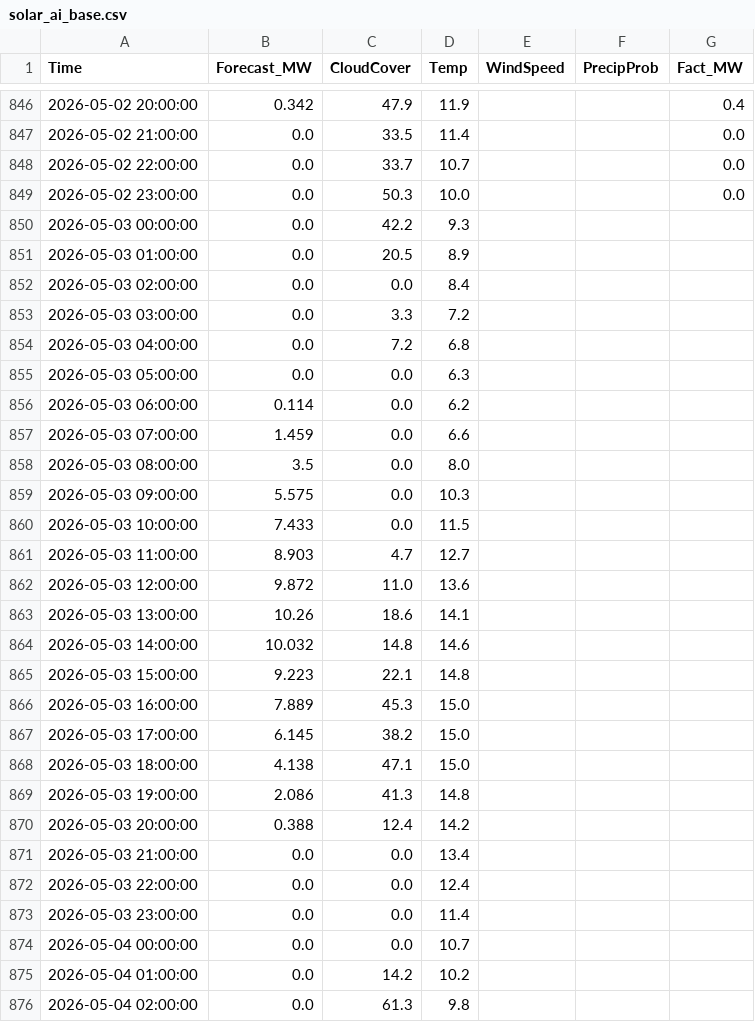
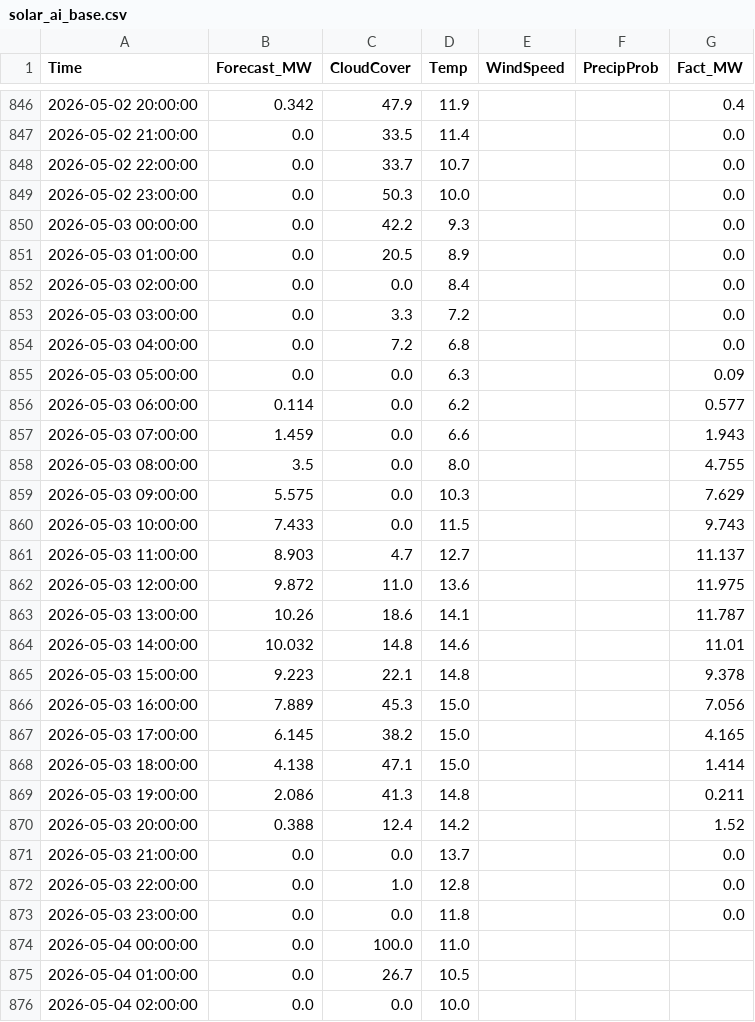
Before and after one commit to SergejKolesnik/Solar-Monitoring-System, a CSV file: solar_ai_base.csv, drawn as a sheet; only a part is shown, gaps mark what is left out; the diff covers the shown part only.

Commit message:
Fix: back to basics

```diff
--- a/solar_ai_base.csv
+++ b/solar_ai_base.csv
@@ -849,28 +849,28 @@ Time,Forecast_MW,CloudCover,Temp,WindSpeed,PrecipProb,Fact_MW
 2026-05-02 23:00:00,0.0,50.3,10.0,,,0.0
-2026-05-03 00:00:00,0.0,42.2,9.3,,,
-2026-05-03 01:00:00,0.0,20.5,8.9,,,
-2026-05-03 02:00:00,0.0,0.0,8.4,,,
-2026-05-03 03:00:00,0.0,3.3,7.2,,,
-2026-05-03 04:00:00,0.0,7.2,6.8,,,
-2026-05-03 05:00:00,0.0,0.0,6.3,,,
-2026-05-03 06:00:00,0.114,0.0,6.2,,,
-2026-05-03 07:00:00,1.459,0.0,6.6,,,
-2026-05-03 08:00:00,3.5,0.0,8.0,,,
-2026-05-03 09:00:00,5.575,0.0,10.3,,,
-2026-05-03 10:00:00,7.433,0.0,11.5,,,
-2026-05-03 11:00:00,8.903,4.7,12.7,,,
-2026-05-03 12:00:00,9.872,11.0,13.6,,,
-2026-05-03 13:00:00,10.26,18.6,14.1,,,
-2026-05-03 14:00:00,10.032,14.8,14.6,,,
-2026-05-03 15:00:00,9.223,22.1,14.8,,,
-2026-05-03 16:00:00,7.889,45.3,15.0,,,
-2026-05-03 17:00:00,6.145,38.2,15.0,,,
-2026-05-03 18:00:00,4.138,47.1,15.0,,,
-2026-05-03 19:00:00,2.086,41.3,14.8,,,
-2026-05-03 20:00:00,0.388,12.4,14.2,,,
-2026-05-03 21:00:00,0.0,0.0,13.4,,,
-2026-05-03 22:00:00,0.0,0.0,12.4,,,
-2026-05-03 23:00:00,0.0,0.0,11.4,,,
-2026-05-04 00:00:00,0.0,0.0,10.7,,,
-2026-05-04 01:00:00,0.0,14.2,10.2,,,
-2026-05-04 02:00:00,0.0,61.3,9.8,,,
+2026-05-03 00:00:00,0.0,42.2,9.3,,,0.0
+2026-05-03 01:00:00,0.0,20.5,8.9,,,0.0
+2026-05-03 02:00:00,0.0,0.0,8.4,,,0.0
+2026-05-03 03:00:00,0.0,3.3,7.2,,,0.0
+2026-05-03 04:00:00,0.0,7.2,6.8,,,0.0
+2026-05-03 05:00:00,0.0,0.0,6.3,,,0.09
+2026-05-03 06:00:00,0.114,0.0,6.2,,,0.577
+2026-05-03 07:00:00,1.459,0.0,6.6,,,1.943
+2026-05-03 08:00:00,3.5,0.0,8.0,,,4.755
+2026-05-03 09:00:00,5.575,0.0,10.3,,,7.629
+2026-05-03 10:00:00,7.433,0.0,11.5,,,9.743
+2026-05-03 11:00:00,8.903,4.7,12.7,,,11.137
+2026-05-03 12:00:00,9.872,11.0,13.6,,,11.975
+2026-05-03 13:00:00,10.26,18.6,14.1,,,11.787
+2026-05-03 14:00:00,10.032,14.8,14.6,,,11.01
+2026-05-03 15:00:00,9.223,22.1,14.8,,,9.378
+2026-05-03 16:00:00,7.889,45.3,15.0,,,7.056
+2026-05-03 17:00:00,6.145,38.2,15.0,,,4.165
+2026-05-03 18:00:00,4.138,47.1,15.0,,,1.414
+2026-05-03 19:00:00,2.086,41.3,14.8,,,0.211
+2026-05-03 20:00:00,0.388,12.4,14.2,,,1.52
+2026-05-03 21:00:00,0.0,0.0,13.7,,,0.0
+2026-05-03 22:00:00,0.0,1.0,12.8,,,0.0
+2026-05-03 23:00:00,0.0,0.0,11.8,,,0.0
+2026-05-04 00:00:00,0.0,100.0,11.0,,,
+2026-05-04 01:00:00,0.0,26.7,10.5,,,
+2026-05-04 02:00:00,0.0,0.0,10.0,,,
```
Also changed, not shown: 165 edited cells elsewhere in this file.
